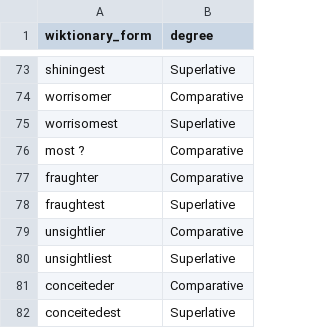
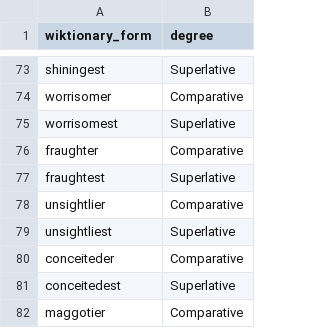
Before and after one commit to gold-silver-copper/english, a CSV file: extractor/adj_check.csv, drawn as a sheet; only a part is shown, gaps mark what is left out; the shorter side is filled out with more unchanged rows; the diff names each change by its address in the sheet, - before the commit and + after, or states it on an @@ line.

```diff
--- a/extractor/adj_check.csv
+++ b/extractor/adj_check.csv
-row 76: most ? | Comparative
```
Also changed, not shown: extractor/adjectives.csv, extractor/noun_plural_check.csv, 6 other files.
